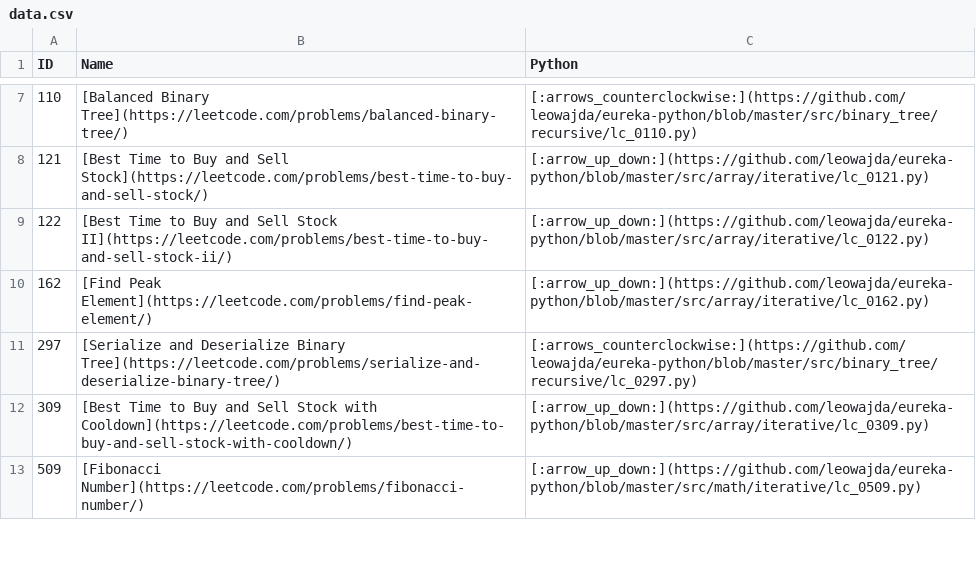
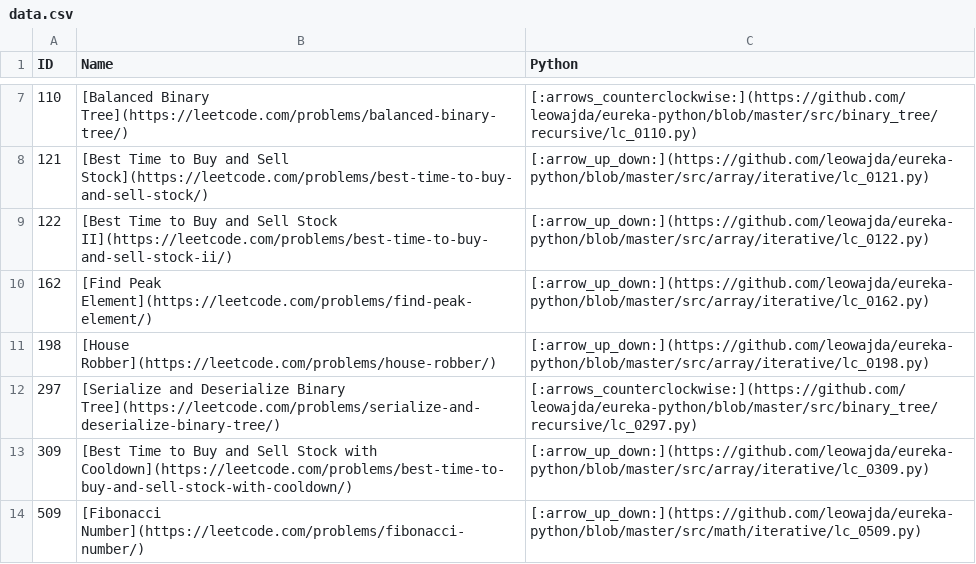
Before and after one commit to leowajda/eureka-python, a CSV file: docs/data.csv, drawn as a sheet; only a part is shown, gaps mark what is left out; the diff names each change by its address in the sheet, - before the commit and + after, or states it on an @@ line.

```diff
--- a/docs/data.csv
+++ b/docs/data.csv
+row 11: 198 | [House Robber](https://leetcode.com/problems/house-robber/) | [:arrow_up_down:](https://github.com/leowajda/eureka-python/blob/master/src/array/iterative/lc_0198.py)
```
Also changed, not shown: 1 other file.
